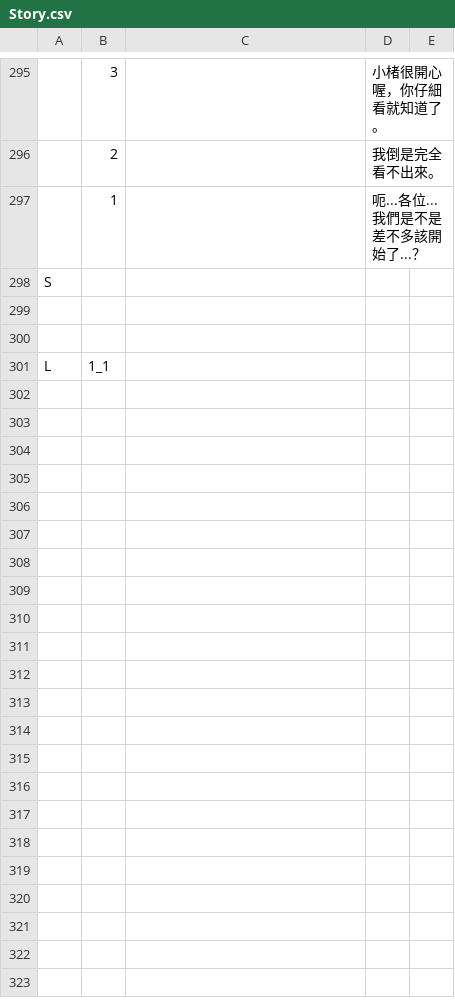
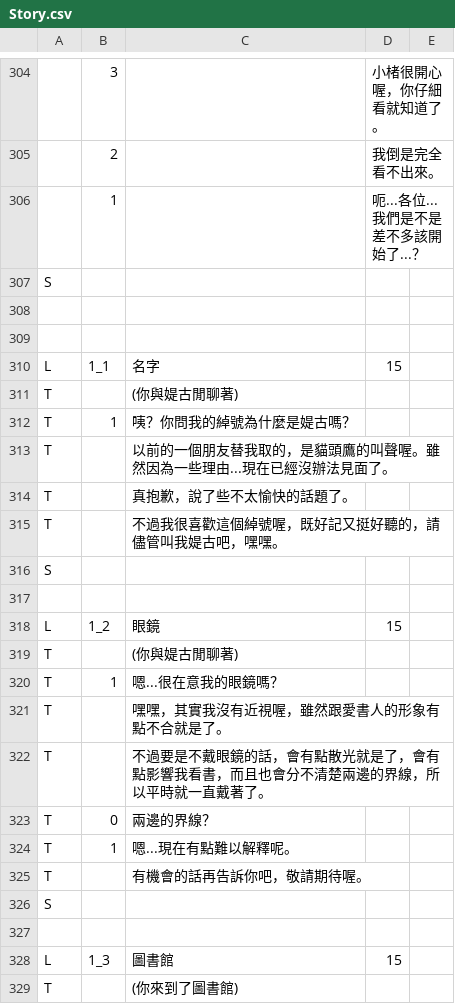
Before and after one commit to nosneb83/QuizGame, a CSV file: Server/Story.csv, drawn as a sheet; only a part is shown, gaps mark what is left out; the diff covers the shown part only.

Commit message:
修正CSV

```diff
--- a/Server/Story.csv
+++ b/Server/Story.csv
@@ -300,2 +309,21 @@ S,,,,
 ,,,,
-L,1_1,,,
+L,1_1,名字,15,
+T,,(你與媞古閒聊著),,
+T,1,咦？你問我的綽號為什麼是媞古嗎？,,
+T,,以前的一個朋友替我取的，是貓頭鷹的叫聲喔。雖然因為一些理由...現在已經沒辦法見面了。,,
+T,,真抱歉，說了些不太愉快的話題了。,,
+T,,不過我很喜歡這個綽號喔，既好記又挺好聽的，請儘管叫我媞古吧，嘿嘿。,,
+S,,,,
+,,,,
+L,1_2,眼鏡,15,
+T,,(你與媞古閒聊著),,
+T,1,嗯...很在意我的眼鏡嗎？,,
+T,,嘿嘿，其實我沒有近視喔，雖然跟愛書人的形象有點不合就是了。,,
+T,,不過要是不戴眼鏡的話，會有點散光就是了，會有點影響我看書，而且也會分不清楚兩邊的界線，所以平時就一直戴著了。,,
+T,0,兩邊的界線？,,
+T,1,嗯...現在有點難以解釋呢。,,
+T,,有機會的話再告訴你吧，敬請期待喔。,,
+S,,,,
+,,,,
+L,1_3,圖書館,15,
+T,,(你來到了圖書館),,
```
Also changed, not shown: 28 added rows and 26 edited cells elsewhere in this file.
